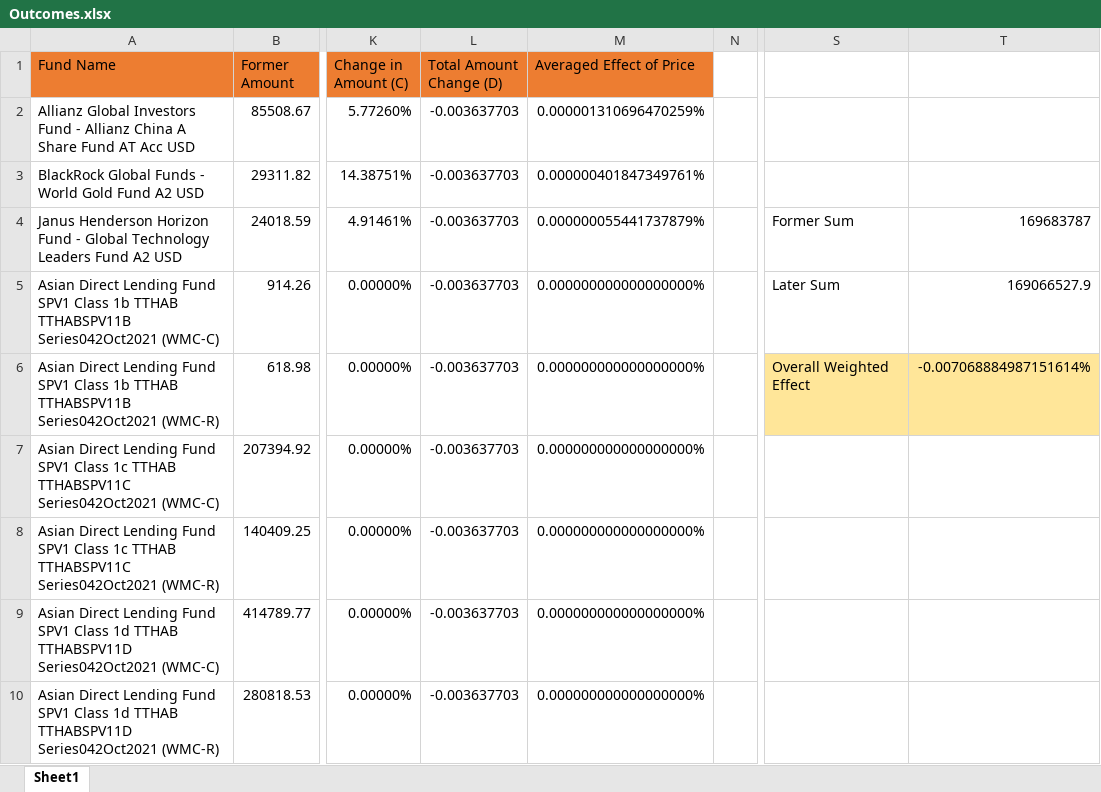
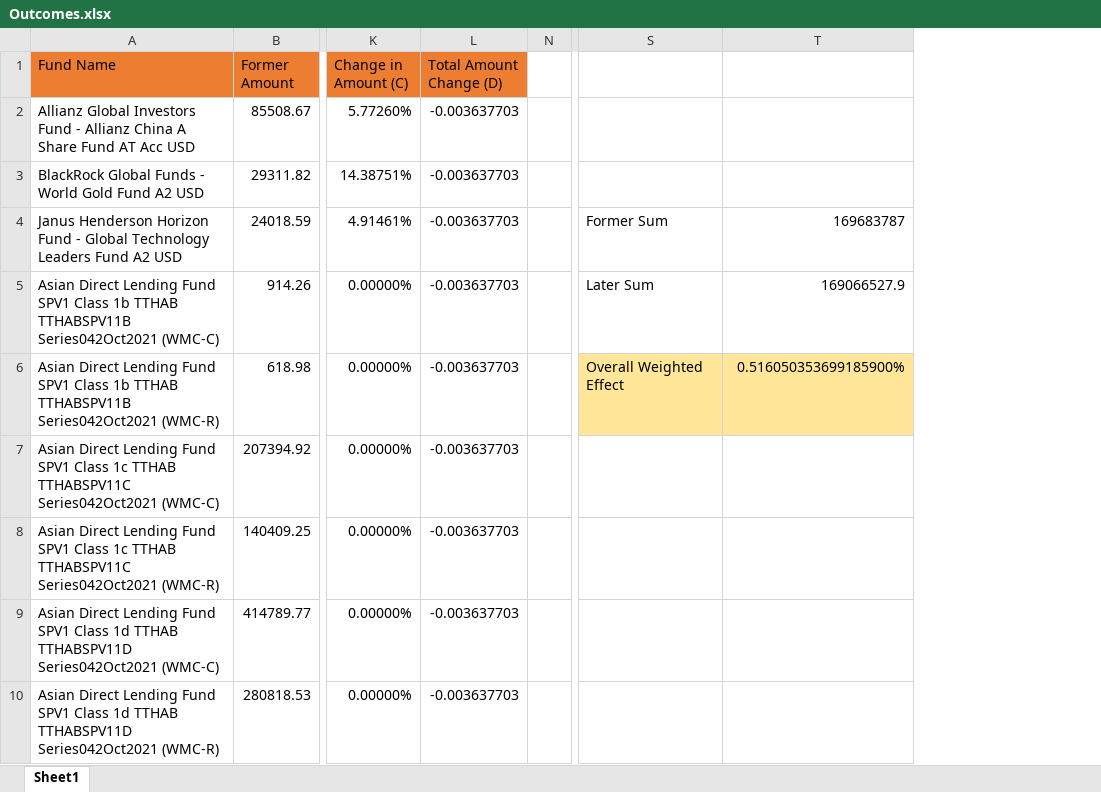
Before and after one commit to swh2004/Automatically-AUM-analysis, an Excel workbook: Outcomes.xlsx, sheet Sheet1, drawn as a sheet; only a part is shown, gaps mark what is left out; values as stored, in another font and other column widths than the file's, no borders; the diff names each change by its address in the sheet, - before the commit and + after, or states it on an @@ line.

Commit message:
Add files via upload

```diff
--- a/Outcomes.xlsx (sheet Sheet1)
+++ b/Outcomes.xlsx (sheet Sheet1)
@@ column M (Averaged Effect of Price) hidden, rows 2-10: 0.000001310696470259% | 0.000000401847349761% | 0.000000055441737879% | 0.000000000000000000% | 0.000000000000000000% | 0.000000000000000000% | 0.000000000000000000% | 0.000000000000000000% | 0.000000000000000000% @@
-T6: -0.007068884987151614%
+T6: 0.516050353699185900%
```
